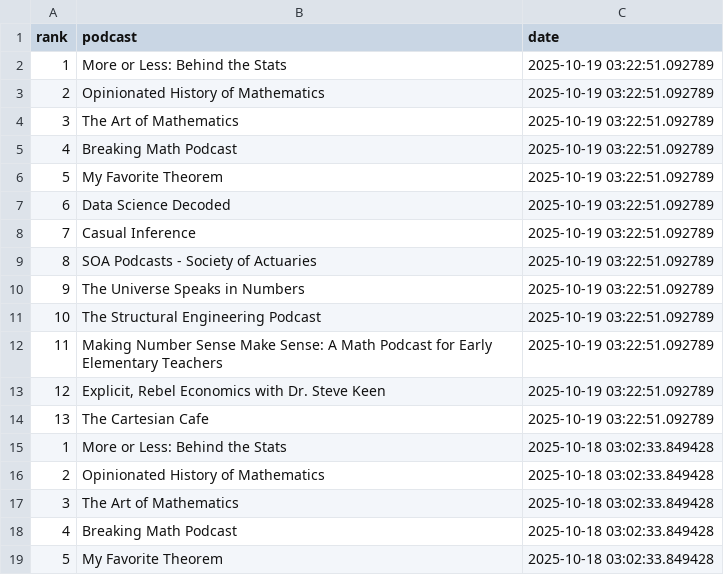
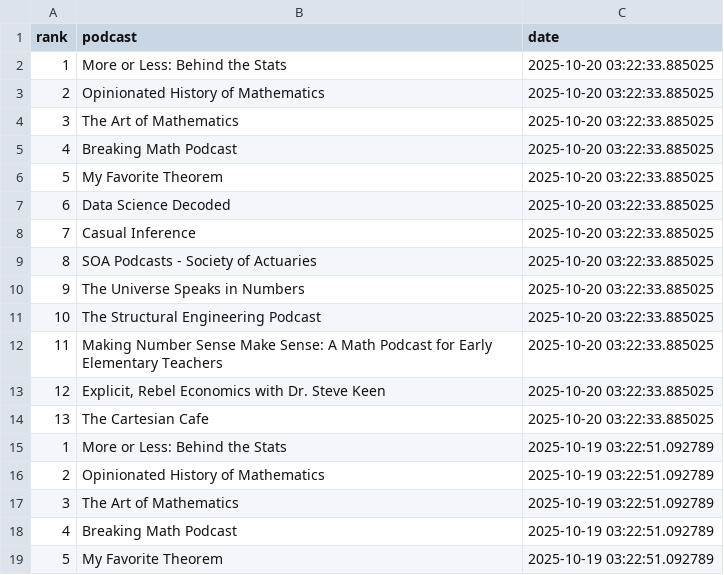
Before and after one commit to LucyMcGowan/math-podcast-rankings, a CSV file: podcast_rankings.csv, drawn as a sheet; only a part is shown; the shorter side is filled out with more unchanged rows; the diff names each change by its address in the sheet, - before the commit and + after, or states it on an @@ line.

```diff
--- a/podcast_rankings.csv
+++ b/podcast_rankings.csv
+row 2: 1 | More or Less: Behind the Stats | 2025-10-20 03:22:33.885025
+row 3: 2 | Opinionated History of Mathematics | 2025-10-20 03:22:33.885025
+row 4: 3 | The Art of Mathematics | 2025-10-20 03:22:33.885025
+row 5: 4 | Breaking Math Podcast | 2025-10-20 03:22:33.885025
+row 6: 5 | My Favorite Theorem | 2025-10-20 03:22:33.885025
+row 7: 6 | Data Science Decoded | 2025-10-20 03:22:33.885025
+row 8: 7 | Casual Inference | 2025-10-20 03:22:33.885025
+row 9: 8 | SOA Podcasts - Society of Actuaries | 2025-10-20 03:22:33.885025
+row 10: 9 | The Universe Speaks in Numbers | 2025-10-20 03:22:33.885025
+row 11: 10 | The Structural Engineering Podcast | 2025-10-20 03:22:33.885025
+row 12: 11 | Making Number Sense Make Sense: A Math Podcast for Early Elementary Teachers | 2025-10-20 03:22:33.885025
+row 13: 12 | Explicit, Rebel Economics with Dr. Steve Keen | 2025-10-20 03:22:33.885025
+row 14: 13 | The Cartesian Cafe | 2025-10-20 03:22:33.885025
```
Also changed, not shown: 1 other file.
